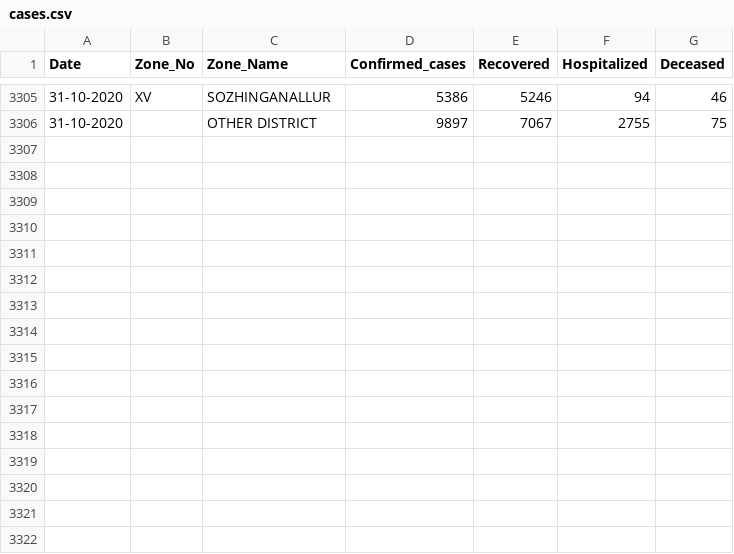
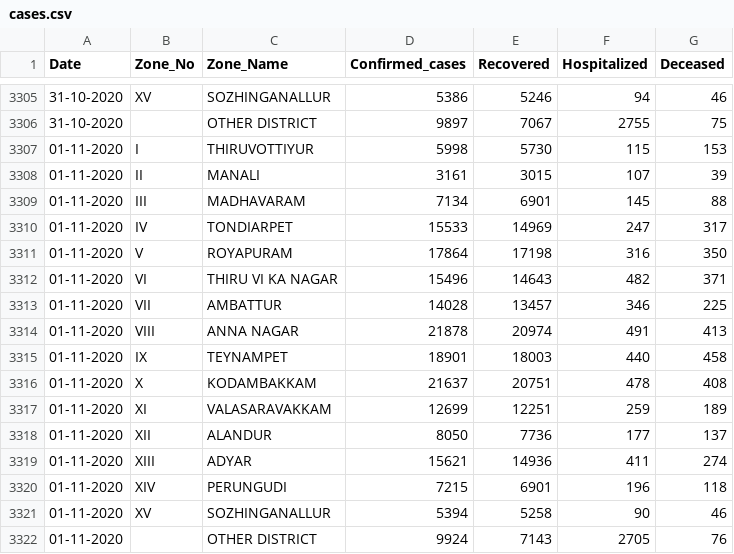
Before and after one commit to elseasama/covid19chennai, a CSV file: chennai_data/cases.csv, drawn as a sheet; only a part is shown, gaps mark what is left out; the diff names each change by its address in the sheet, - before the commit and + after, or states it on an @@ line.

Commit message:
Update cases.csv

```diff
--- a/chennai_data/cases.csv
+++ b/chennai_data/cases.csv
+row 3307: 01-11-2020 | I | THIRUVOTTIYUR | 5998 | 5730 | 115 | 153
+row 3308: 01-11-2020 | II | MANALI | 3161 | 3015 | 107 | 39
+row 3309: 01-11-2020 | III | MADHAVARAM | 7134 | 6901 | 145 | 88
+row 3310: 01-11-2020 | IV | TONDIARPET | 15533 | 14969 | 247 | 317
+row 3311: 01-11-2020 | V | ROYAPURAM | 17864 | 17198 | 316 | 350
+row 3312: 01-11-2020 | VI | THIRU VI KA NAGAR | 15496 | 14643 | 482 | 371
+row 3313: 01-11-2020 | VII | AMBATTUR | 14028 | 13457 | 346 | 225
+row 3314: 01-11-2020 | VIII | ANNA NAGAR | 21878 | 20974 | 491 | 413
+row 3315: 01-11-2020 | IX | TEYNAMPET | 18901 | 18003 | 440 | 458
+row 3316: 01-11-2020 | X | KODAMBAKKAM | 21637 | 20751 | 478 | 408
+row 3317: 01-11-2020 | XI | VALASARAVAKKAM | 12699 | 12251 | 259 | 189
+row 3318: 01-11-2020 | XII | ALANDUR | 8050 | 7736 | 177 | 137
+row 3319: 01-11-2020 | XIII | ADYAR | 15621 | 14936 | 411 | 274
+row 3320: 01-11-2020 | XIV | PERUNGUDI | 7215 | 6901 | 196 | 118
+row 3321: 01-11-2020 | XV | SOZHINGANALLUR | 5394 | 5258 | 90 | 46
+row 3322: 01-11-2020 |  | OTHER DISTRICT | 9924 | 7143 | 2705 | 76
```
